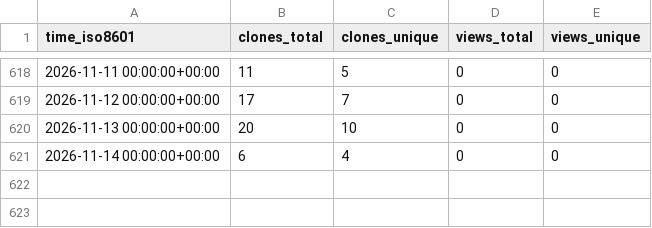
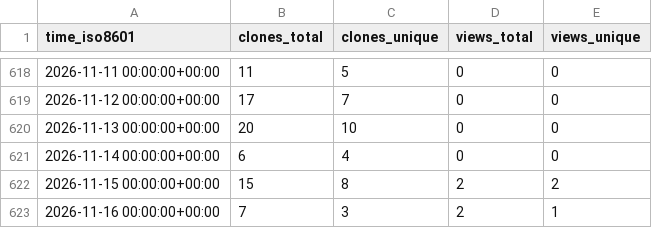
Before and after one commit to demichie/elicipy2, a CSV file: demichie/elicipy2/ghrs-data/views_clones_aggregate.csv, drawn as a sheet; only a part is shown, gaps mark what is left out.

```diff
--- a/demichie/elicipy2/ghrs-data/views_clones_aggregate.csv
+++ b/demichie/elicipy2/ghrs-data/views_clones_aggregate.csv
@@ -621 +621,3 @@ time_iso8601,clones_total,clones_unique,views_total,views_unique
 2026-11-14 00:00:00+00:00,6,4,0,0
+2026-11-15 00:00:00+00:00,15,8,2,2
+2026-11-16 00:00:00+00:00,7,3,2,1
```
Also changed, not shown: 1 other file.
